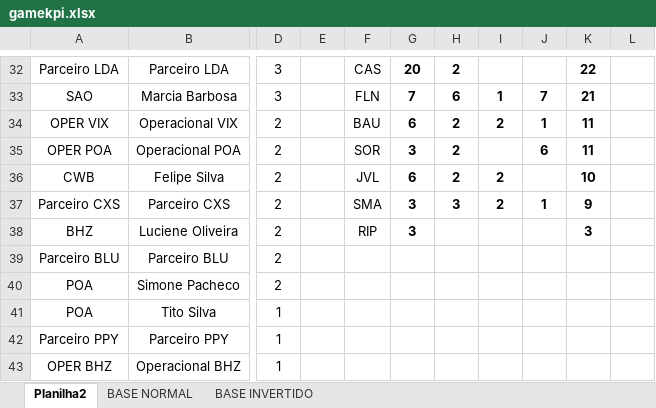
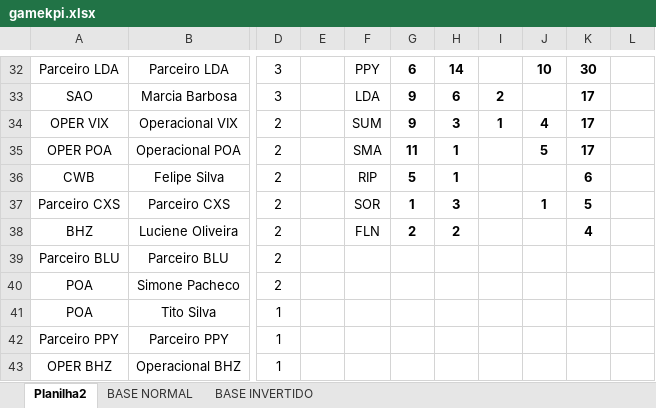
Before and after one commit to gamebos-collab/desafiodeexcelencia, an Excel workbook: public/gamekpi.xlsx, sheet Planilha2, drawn as a sheet; only a part is shown, gaps mark what is left out; values as stored, in another font and other column widths than the file's, no borders; table styles not drawn; the diff covers the shown part only; the diff names each change by its address in the sheet, - before the commit and + after, or states it on an @@ line.

```diff
--- a/public/gamekpi.xlsx (sheet Planilha2)
+++ b/public/gamekpi.xlsx (sheet Planilha2)
-F32: CAS
+F32: PPY
-G32: 20
+G32: 6
-H32: 2
+H32: 14
-J32: (empty)
+J32: 10
-K32: 22
+K32: 30
-F33: FLN
+F33: LDA
-G33: 7
+G33: 9
-I33: 1
+I33: 2
-J33: 7
+J33: (empty)
-K33: 21
+K33: 17
-F34: BAU
+F34: SUM
-G34: 6
+G34: 9
-H34: 2
+H34: 3
-I34: 2
+I34: 1
-J34: 1
+J34: 4
-K34:K35: 11
+K34:K35: 17
-F35: SOR
+F35: SMA
-G35: 3
+G35: 11
-H35:H36: 2
+H35:H36: 1
-J35: 6
+J35: 5
-F36: JVL
+F36: RIP
-G36: 6
+G36: 5
-I36:I37: 2
+I36:I37: (empty)
-K36: 10
+K36: 6
-F37: SMA
+F37: SOR
-G37: 3
+G37: 1
-K37: 9
+K37: 5
-F38: RIP
+F38: FLN
-G38: 3
+G38: 2
-H38: (empty)
+H38: 2
-K38: 3
+K38: 4
```
Also changed, not shown: 62 edited cells elsewhere in this sheet.
